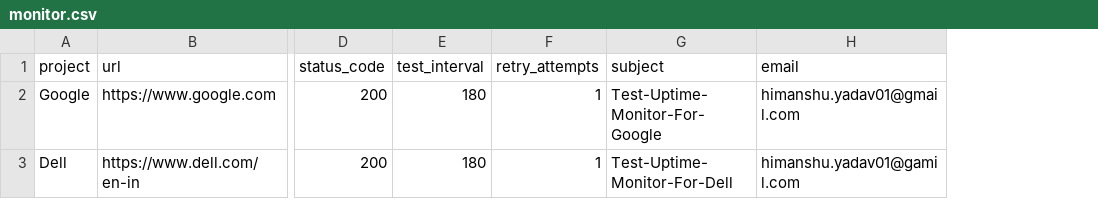
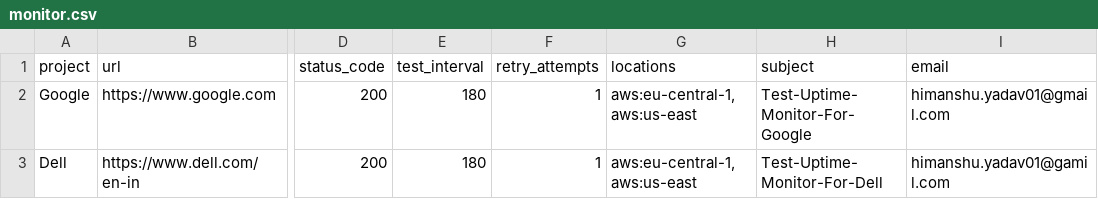
Before and after one commit to Himanshu-pvt-repo/Security-precheck, a CSV file: project/data/monitor/monitor.csv, drawn as a sheet; only a part is shown, gaps mark what is left out; the diff names each change by its address in the sheet, - before the commit and + after, or states it on an @@ line.

Commit message:
Update monitor.csv

```diff
--- a/project/data/monitor/monitor.csv
+++ b/project/data/monitor/monitor.csv
+column G (locations), rows 2-3: aws:eu-central-1,aws:us-east | aws:eu-central-1,aws:us-east
```
